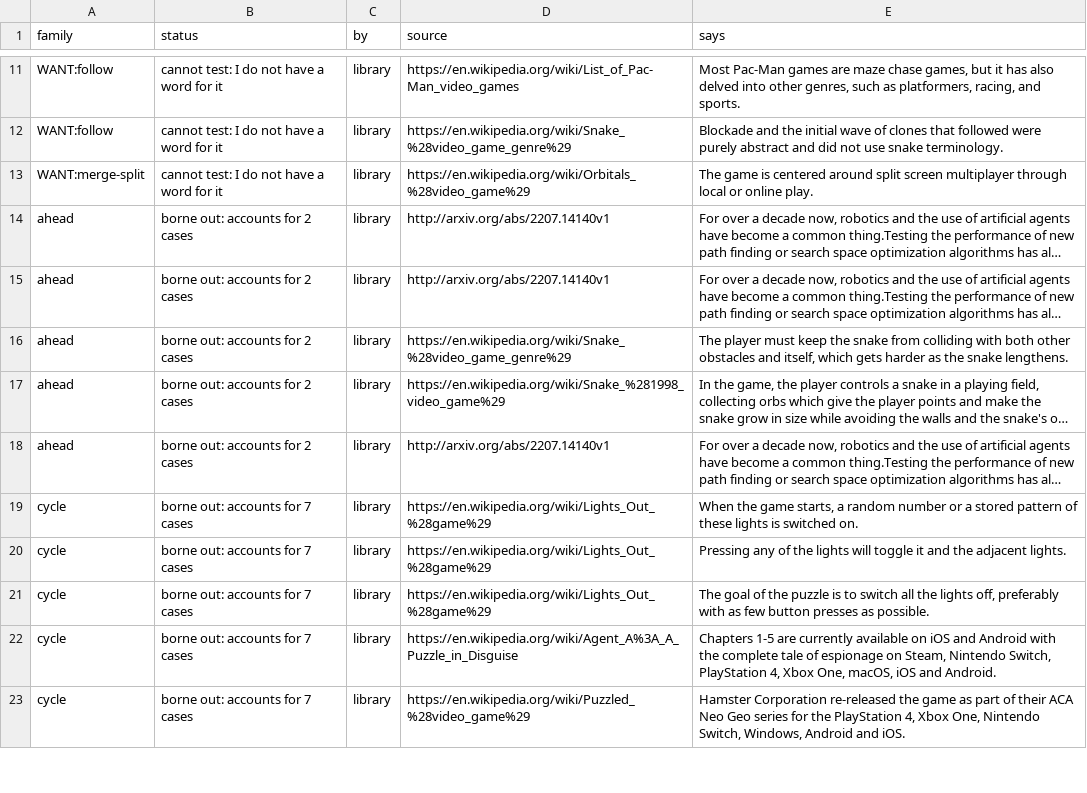
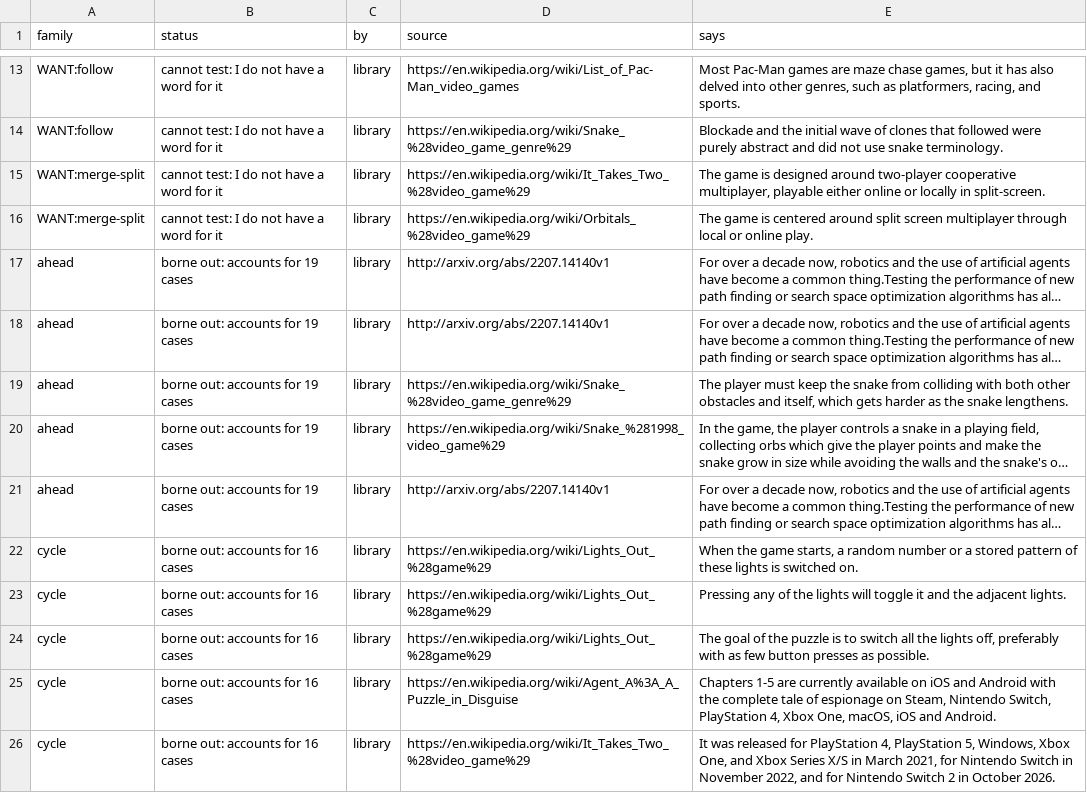
Before and after one commit to pra-ji-moh/ciall, a TSV file: child/library/claims.tsv, drawn as a sheet; only a part is shown, gaps mark what is left out; long unchanged cells end in …; addresses are those after the commit; the diff covers the shown part only; the diff names each change by its address in the sheet, - before the commit and + after, or states it on an @@ line.

Commit message:
child: 2026-10-28 18:56  this stretch 3 of 61 levels; best ever 25; 29 min; game:now/best ar25:0/2 cd82:0/2 dc22:0/1 bp35:0/1 c

```diff
--- a/child/library/claims.tsv
+++ b/child/library/claims.tsv
+row 15: WANT:merge-split | cannot test: I do not have a word for it | library | https://en.wikipedia.org/wiki/It_Takes_Two_%28video_game%29 | The game is designed around two-player cooperative multiplayer, playable either online or locally in split-screen.
-B17:B21 (status): borne out: accounts for 2 cases
+B17:B21 (status): borne out: accounts for 19 cases
-B22:B26 (status): borne out: accounts for 7 cases
+B22:B26 (status): borne out: accounts for 16 cases
-D26 (source): https://en.wikipedia.org/wiki/Puzzled_%28video_game%29
+D26 (source): https://en.wikipedia.org/wiki/It_Takes_Two_%28video_game%29
-E26 (says): Hamster Corporation re-released the game as part of their ACA Neo Geo series for the PlayStation 4, Xbox One, Nintendo Switch, Windows, Android and iOS.
+E26 (says): It was released for PlayStation 4, PlayStation 5, Windows, Xbox One, and Xbox Series X/S in March 2021, for Nintendo Switch in November 2022, and for Nintendo Switch 2 in October 2026.
```
Also changed, not shown: 3 added rows and 17 edited cells elsewhere in this file, child/archive.tsv, child/goal_kinds.tsv, 20 other files.
